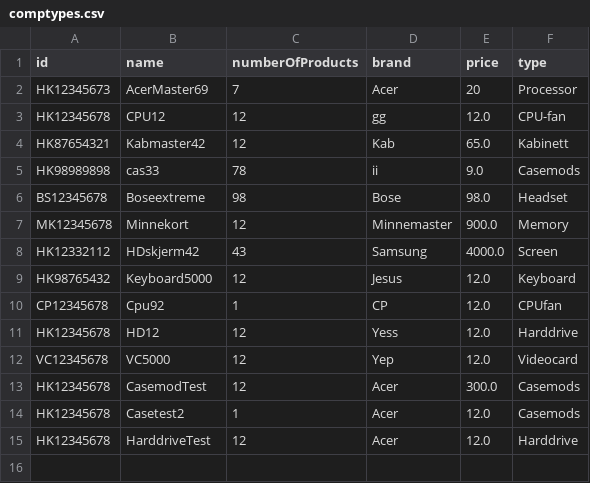
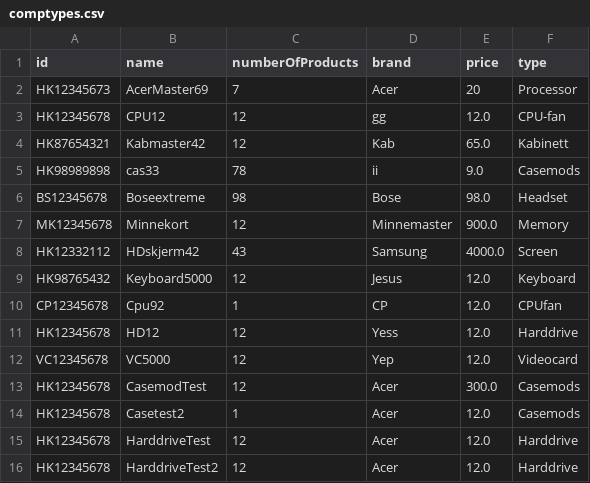
Before and after one commit to michaelekornrud/Semesteroppgave, a CSV file: Semesteroppg/src/Data/comptypes.csv, drawn as a sheet; the diff names each change by its address in the sheet, - before the commit and + after, or states it on an @@ line.

Commit message:
La til type i fxml.

```diff
--- a/Semesteroppg/src/Data/comptypes.csv
+++ b/Semesteroppg/src/Data/comptypes.csv
+row 16: HK12345678 | HarddriveTest2 | 12 | Acer | 12.0 | Harddrive
```
Also changed, not shown: 1 other file.
